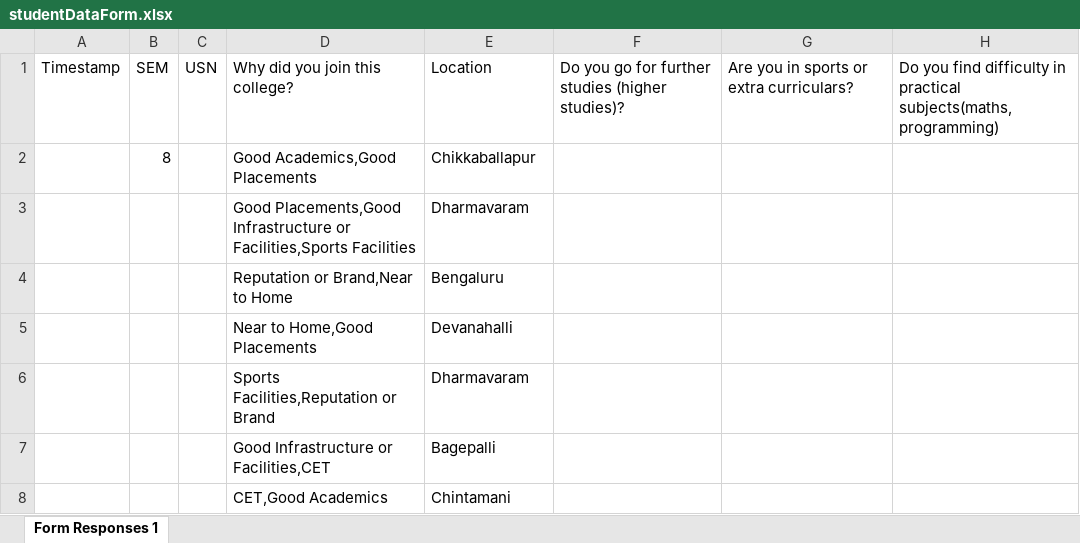
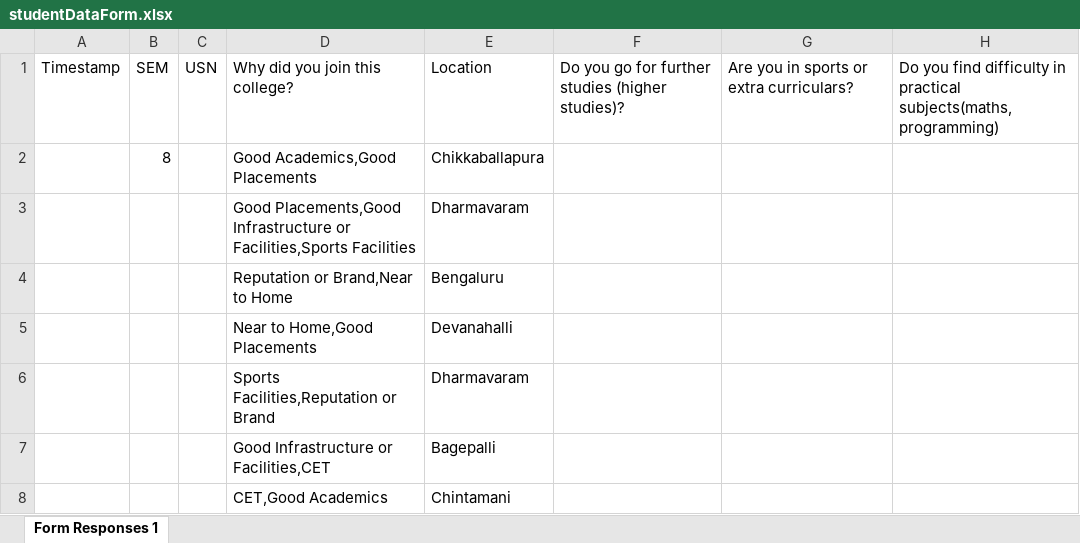
Before and after one commit to DMad19/Project-locationplotting, an Excel workbook: studentDataForm.xlsx, sheet Form Responses 1, drawn as a sheet; only a part is shown; values as stored, in another font and other column widths than the file's, no borders; charts and pictures not drawn; the diff names each change by its address in the sheet, - before the commit and + after, or states it on an @@ line.

```diff
--- a/studentDataForm.xlsx (sheet Form Responses 1)
+++ b/studentDataForm.xlsx (sheet Form Responses 1)
-E2: Chikkaballapur
+E2: Chikkaballapura
```
Also changed, not shown: 2 other files.
